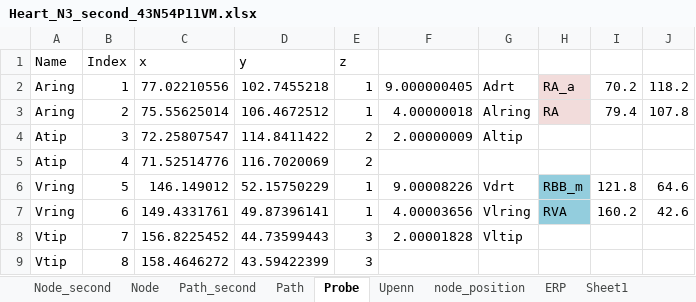
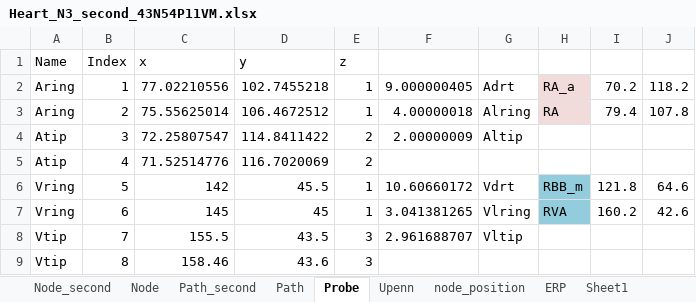
Before and after one commit to PRETgroup/HeartModelPub, an Excel workbook: src/Refine/Heart_N3_second_43N54P11VM.xlsx, sheet Probe, drawn as a sheet; values as stored, in another font and other column widths than the file's, no borders; the diff names each change by its address in the sheet, - before the commit and + after, or states it on an @@ line.

Commit message:
Adjust the probe angle; add 644 node model and 253 node with infarct

```diff
--- a/src/Refine/Heart_N3_second_43N54P11VM.xlsx (sheet Probe)
+++ b/src/Refine/Heart_N3_second_43N54P11VM.xlsx (sheet Probe)
-C6: 146.149012
+C6: 142
-D6: 52.15750229
+D6: 45.5
-F6: 9.00008226
+F6: 10.60660172
-C7: 149.4331761
+C7: 145
-D7: 49.87396141
+D7: 45
-F7: 4.00003656
+F7: 3.041381265
-C8: 156.8225452
+C8: 155.5
-D8: 44.73599443
+D8: 43.5
-F8: 2.00001828
+F8: 2.961688707
-C9: 158.4646272
+C9: 158.46
-D9: 43.59422399
+D9: 43.6
```
Also changed, not shown: src/Refine/Heart_N3_second_138N477P106VM.xlsx, src/Refine/Heart_N3_second_253N969P221VM.xlsx, 6 other files.
